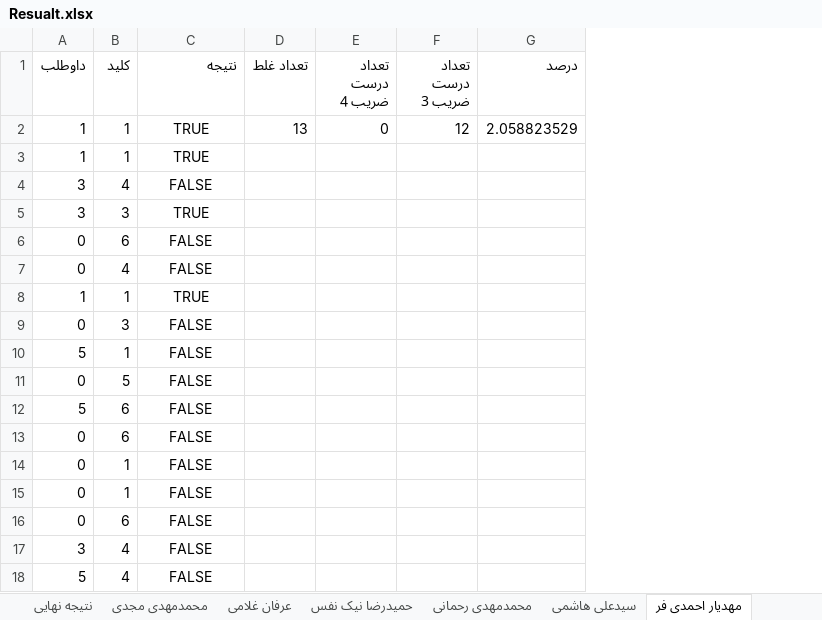
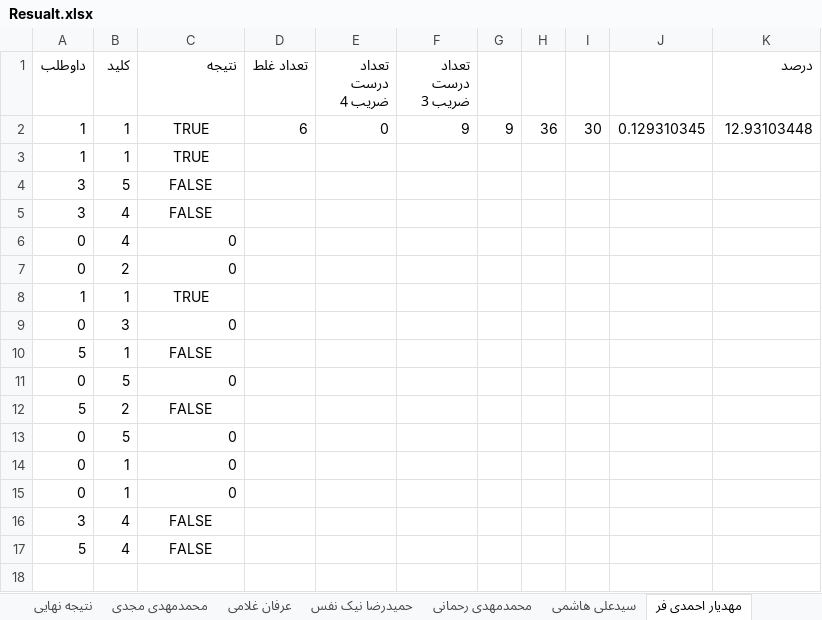
Before and after one commit to mabdolalizadeh/TalashExams, an Excel workbook: Kangaroo/Resualt/Resualt.xlsx, sheet مهدیار احمدی فر, drawn as a sheet; values as stored, in another font and other column widths than the file's, no borders; conditional formats not drawn; removed rows and columns are numbered as before the commit, all else as after; the diff names each change by its address in the sheet, - before the commit and + after, or states it on an @@ line.

```diff
--- a/Kangaroo/Resualt/Resualt.xlsx (sheet مهدیار احمدی فر)
+++ b/Kangaroo/Resualt/Resualt.xlsx (sheet مهدیار احمدی فر)
+column G, row 2: 9
+column H, row 2: 36
+column I, row 2: 30
+column J, row 2: 0.129310345
-D2 (تعداد غلط): 13
+D2 (تعداد غلط): 6
-F2 (تعداد درست ضریب 3): 12
+F2 (تعداد درست ضریب 3): 9
-K2 (درصد): 2.058823529
+K2 (درصد): 12.93103448
+row 4: 3 | 5 | FALSE
-row 5: 3 | 3 | TRUE
-row 6: 0 | 6 | FALSE
-C6 (نتیجه): FALSE
+C6 (نتیجه): 0
-C6 alignment: center
+C6 alignment: right
+row 7: 0 | 2 | 0
-C9 (نتیجه): FALSE
+C9 (نتیجه): 0
-C9 alignment: center
+C9 alignment: right
-C11 (نتیجه): FALSE
+C11 (نتیجه): 0
-C11 alignment: center
+C11 alignment: right
-B12 (کلید): 6
+B12 (کلید): 2
-B13 (کلید): 6
+B13 (کلید): 5
-C13:C15 (نتیجه): FALSE
+C13:C15 (نتیجه): 0
-C13:C15 alignment: center
+C13:C15 alignment: right
-row 16: 0 | 6 | FALSE
```
Also changed, not shown: sheet نتیجه نهایی, sheet علی نعمتی, sheet حمیدرضا نیک نفس, sheet امیررضا محمدی, sheet رضا رفعتی, sheet سیدعلی هاشمی, 14 more sheets, formulas that keep their value, 1 other file.
